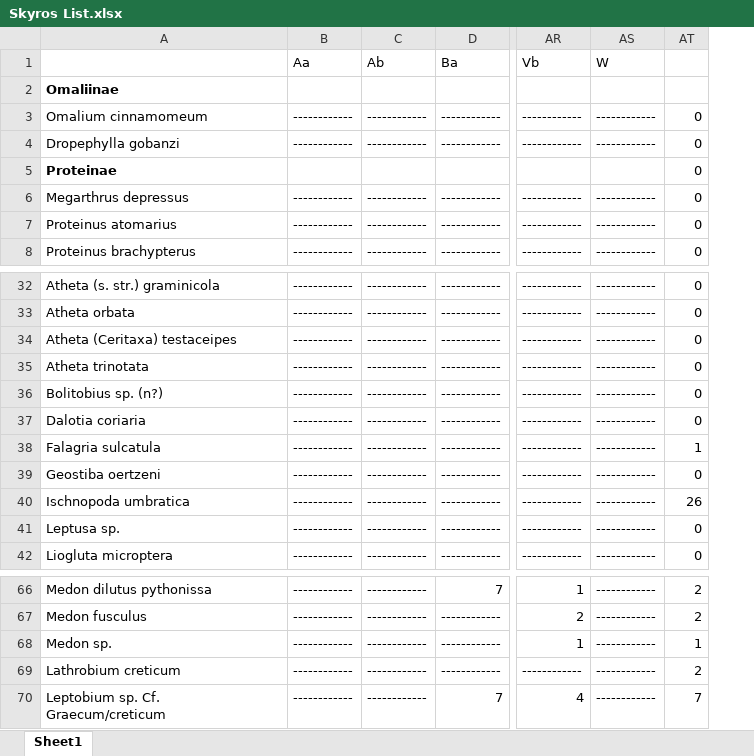
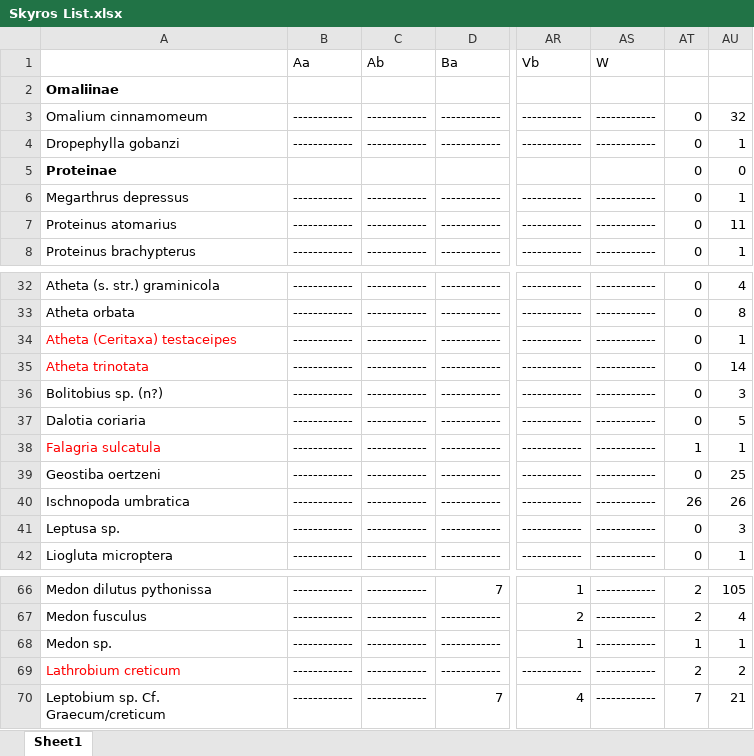
Before and after one commit to eranee/Uni, an Excel workbook: Data/Skyros List.xlsx, sheet Sheet1, drawn as a sheet; only a part is shown, gaps mark what is left out; values as stored, in another font and other column widths than the file's, no borders; the diff names each change by its address in the sheet, - before the commit and + after, or states it on an @@ line.

```diff
--- a/Data/Skyros List.xlsx (sheet Sheet1)
+++ b/Data/Skyros List.xlsx (sheet Sheet1)
+column AU, rows 3-8: 32 | 1 | 0 | 1 | 11 | 1; rows 32-42: 4 | 8 | 1 | 14 | 3 | 5 | 1 | 25 | 26 | 3 | 1; rows 66-70: 105 | 4 | 1 | 2 | 21
-A34:A35 text colour: black
+A34:A35 text colour: #FF0000
-A38 text colour: black
+A38 text colour: #FF0000
-A69 text colour: black
+A69 text colour: #FF0000
```
Also changed, not shown: Data/BeetleList.xlsx.
